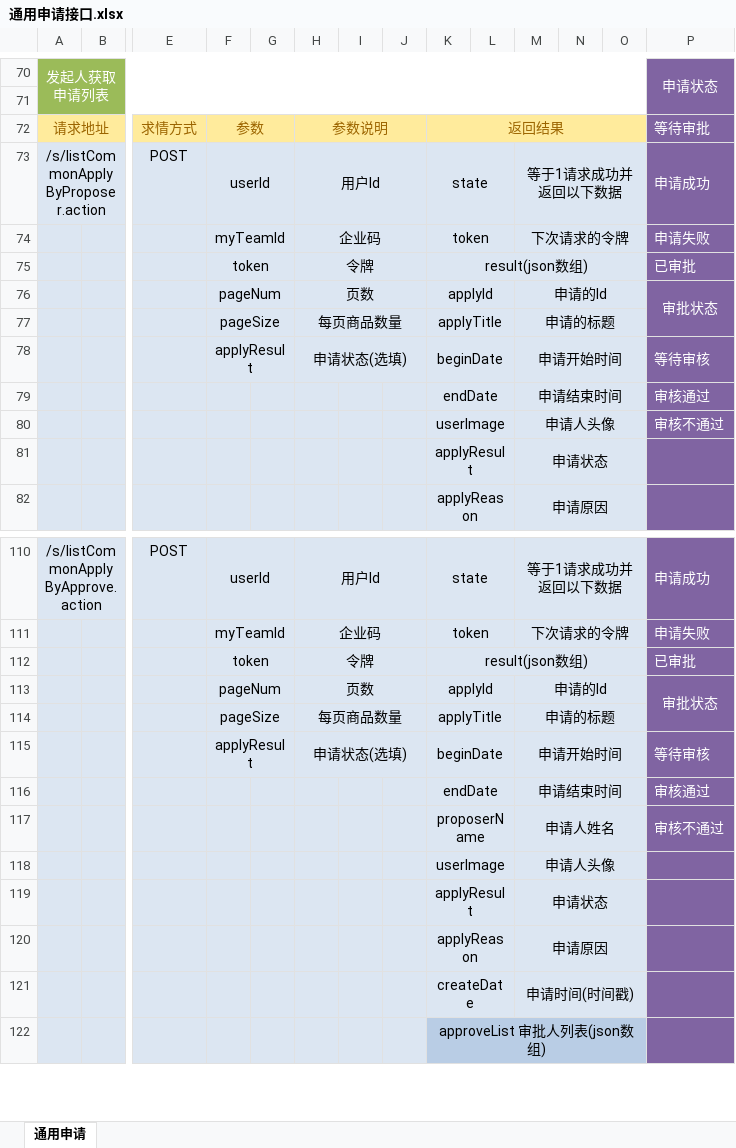
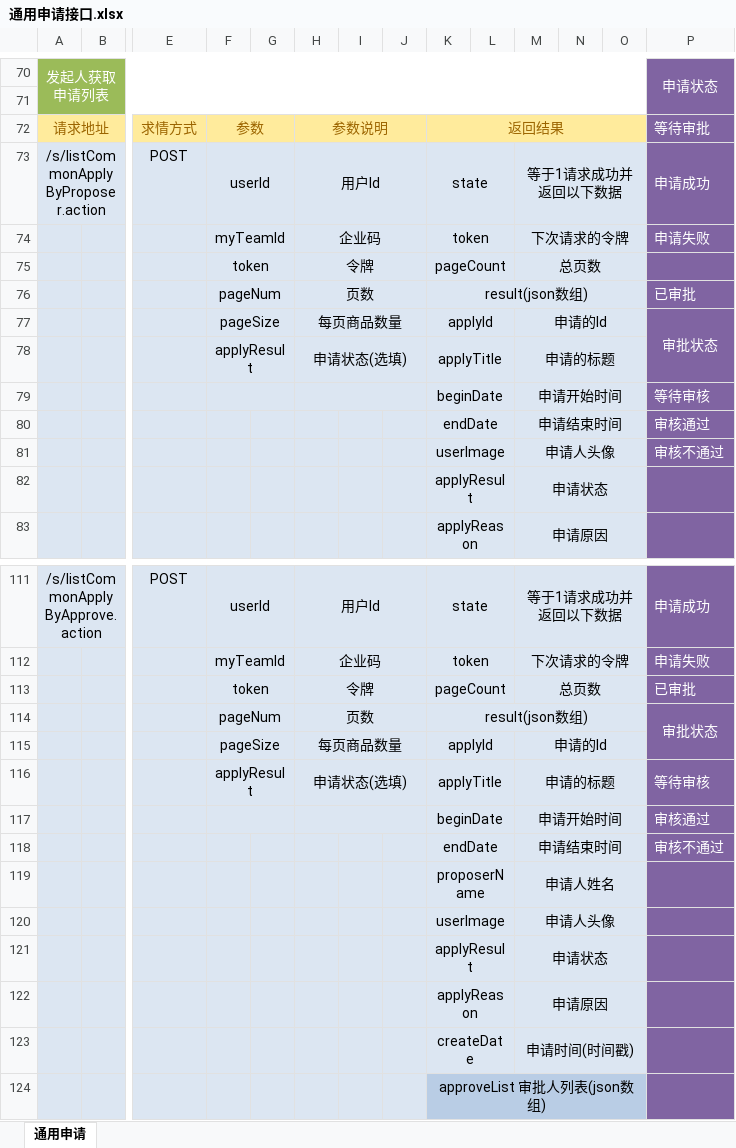
Before and after one commit to QM-Developers/store_v1.1.1, an Excel workbook: 需求分析/接口文档/客户/通用申请接口.xlsx, sheet 通用申请, drawn as a sheet; only a part is shown, gaps mark what is left out; values as stored, in another font and other column widths than the file's, no borders; removed rows and columns are numbered as before the commit, all else as after; rows hold the shown columns only; the diff names each change by its address in the sheet, - before the commit and + after, or states it on an @@ line.

```diff
--- a/需求分析/接口文档/客户/通用申请接口.xlsx (sheet 通用申请)
+++ b/需求分析/接口文档/客户/通用申请接口.xlsx (sheet 通用申请)
+row 75:  |  |  | token |  | 令牌 |  |  | pageCount |  | 总页数
-F76: token
+F76: pageNum
-H76: 令牌
+H76: 页数
-F77: pageNum
+F77: pageSize
-H77: 页数
+H77: 每页商品数量
-F78: pageSize
+F78: applyResult
-H78: 每页商品数量
+H78: 申请状态(选填)
-F79: applyResult
+F79: (empty)
-H79: 申请状态(选填)
+H79: (empty)
-K113: result(json数组)
+K113: pageCount
-K112:O112 merged
+K113:L113 merged
-M113: (empty)
+M113: 总页数
+M113:O113 merged
-K114: applyId
+K114: result(json数组)
-K113:L113 merged
+K114:O114 merged
-M114: 申请的Id
+M114: (empty)
-M113:O113 merged
-K115: applyTitle
+K115: applyId
-M115: 申请的标题
+M115: 申请的Id
-K116: beginDate
+K116: applyTitle
-M116: 申请开始时间
+M116: 申请的标题
+F117:G117 merged
+H117:J117 merged
-K117: endDate
+K117: beginDate
-M117: 申请结束时间
+M117: 申请开始时间
-K118: proposerName
+K118: endDate
-M118: 申请人姓名
+M118: 申请结束时间
+row 119:  |  |  |  |  |  |  |  | proposerName |  | 申请人姓名
```
Also changed, not shown: 需求分析/接口文档/客户/商家商城接口.xlsx, 需求分析/接口文档/客户/客户资源.xlsx, 26 other files.
